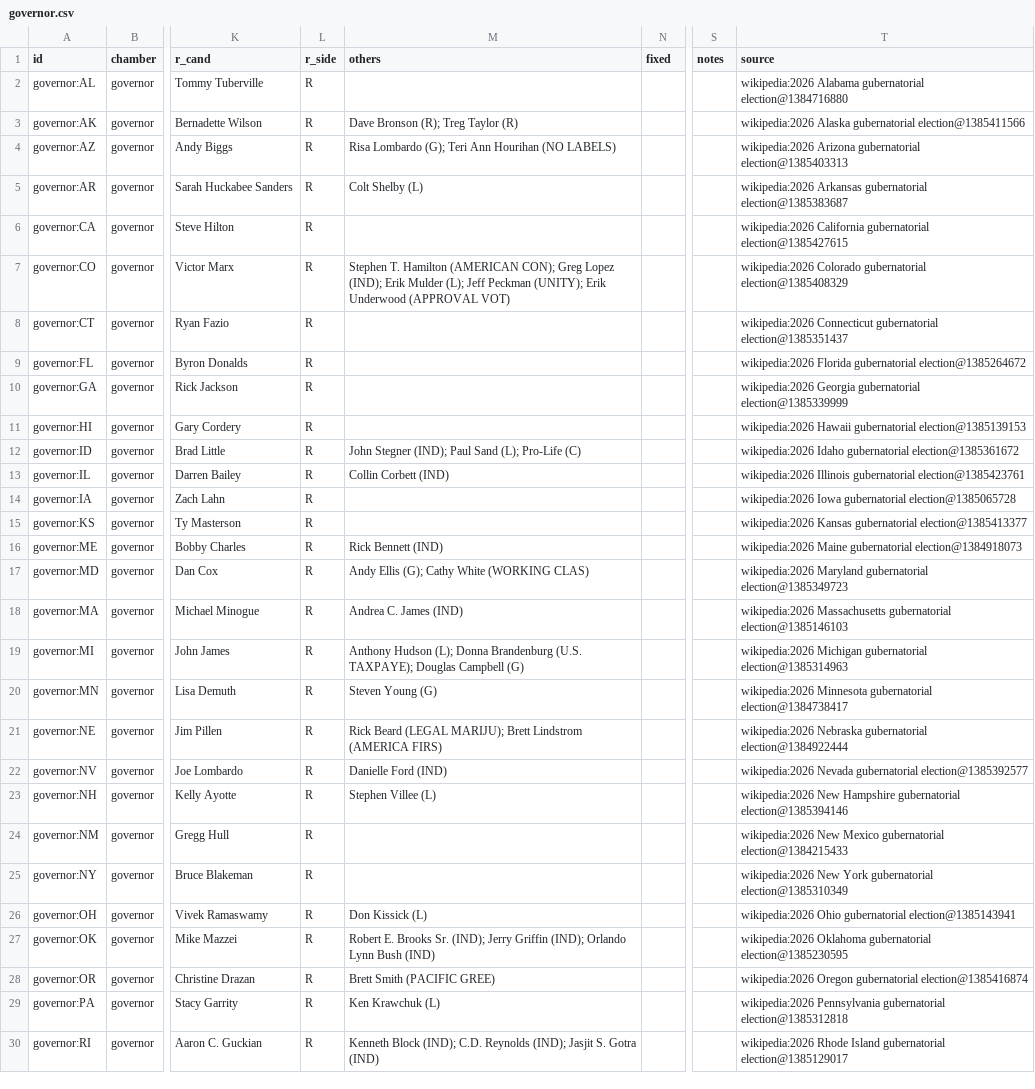
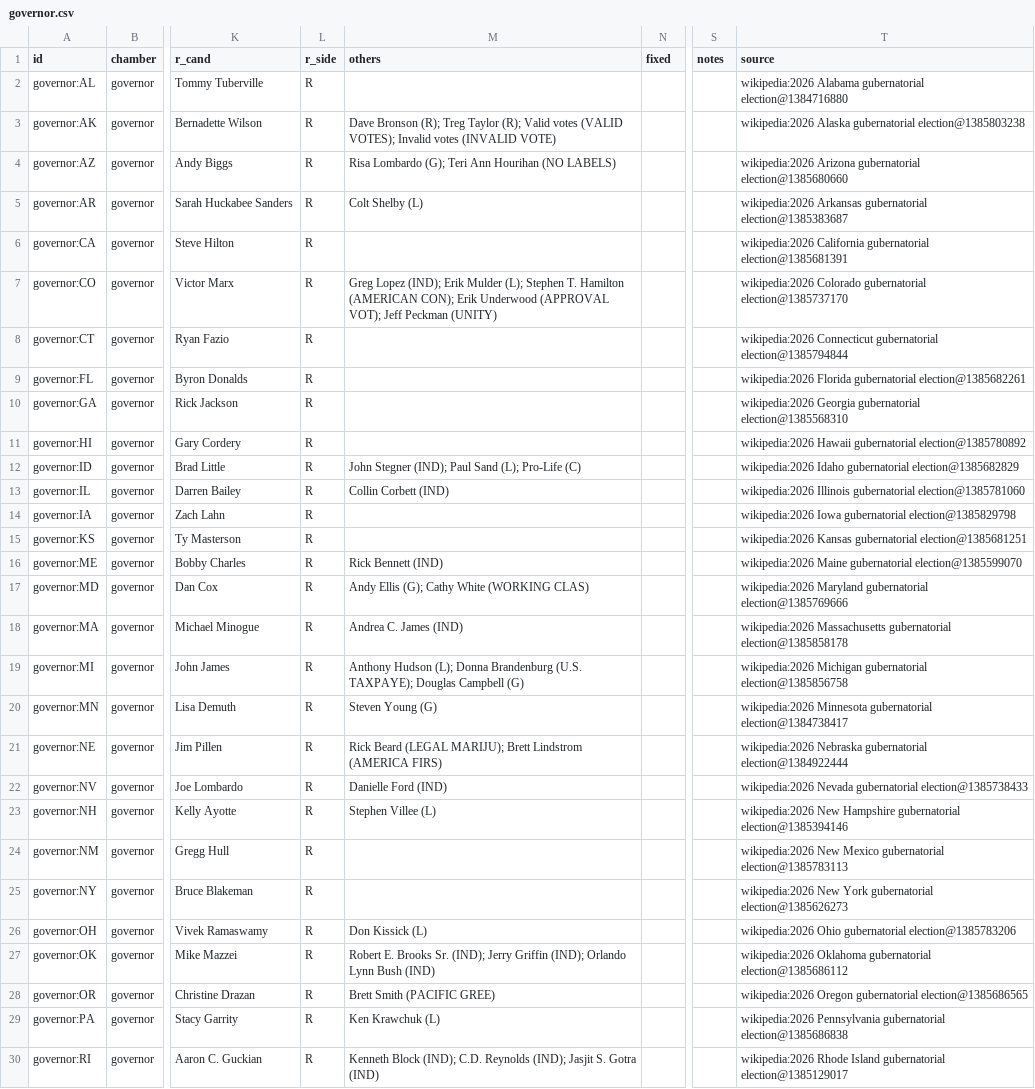
Before and after one commit to KaraZajac/MIDTERMS2026, a CSV file: data/races/governor.csv, drawn as a sheet; only a part is shown, gaps mark what is left out; the diff covers the shown part only; the diff names each change by its address in the sheet, - before the commit and + after, or states it on an @@ line.

```diff
--- a/data/races/governor.csv
+++ b/data/races/governor.csv
-M3 (others): …Treg Taylor (R)
+M3 (others): …Treg Taylor (R); Valid votes (VALID VOTES); Invalid votes (INVALID VOTE)
-T3 (source): …Alaska gubernatorial election@1385411566
+T3 (source): …Alaska gubernatorial election@1385803238
-T4 (source): …Arizona gubernatorial election@1385403313
+T4 (source): …Arizona gubernatorial election@1385680660
-T6 (source): …California gubernatorial election@1385427615
+T6 (source): …California gubernatorial election@1385681391
-M7 (others): Stephen T. Hamilton (AMERICAN CON); Greg Lopez (IND); Erik Mulder (L); Jeff Peckman (UNITY); Erik Underwood (APPROVAL VOT)
+M7 (others): Greg Lopez (IND); Erik Mulder (L); Stephen T. Hamilton (AMERICAN CON); Erik Underwood (APPROVAL VOT); Jeff Peckman (UNITY)
-T7 (source): …Colorado gubernatorial election@1385408329
+T7 (source): …Colorado gubernatorial election@1385737170
-T8 (source): …Connecticut gubernatorial election@1385351437
+T8 (source): …Connecticut gubernatorial election@1385794844
-T9 (source): …Florida gubernatorial election@1385264672
+T9 (source): …Florida gubernatorial election@1385682261
-T10 (source): …Georgia gubernatorial election@1385339999
+T10 (source): …Georgia gubernatorial election@1385568310
-T11 (source): …Hawaii gubernatorial election@1385139153
+T11 (source): …Hawaii gubernatorial election@1385780892
-T12 (source): …Idaho gubernatorial election@1385361672
+T12 (source): …Idaho gubernatorial election@1385682829
-T13 (source): …Illinois gubernatorial election@1385423761
+T13 (source): …Illinois gubernatorial election@1385781060
-T14 (source): …Iowa gubernatorial election@1385065728
+T14 (source): …Iowa gubernatorial election@1385829798
-T15 (source): …Kansas gubernatorial election@1385413377
+T15 (source): …Kansas gubernatorial election@1385681251
-T16 (source): …Maine gubernatorial election@1384918073
+T16 (source): …Maine gubernatorial election@1385599070
-T17 (source): …Maryland gubernatorial election@1385349723
+T17 (source): …Maryland gubernatorial election@1385769666
-T18 (source): …Massachusetts gubernatorial election@1385146103
+T18 (source): …Massachusetts gubernatorial election@1385858178
-T19 (source): …Michigan gubernatorial election@1385314963
+T19 (source): …Michigan gubernatorial election@1385856758
-T22 (source): …Nevada gubernatorial election@1385392577
+T22 (source): …Nevada gubernatorial election@1385738433
-T24 (source): …Mexico gubernatorial election@1384215433
+T24 (source): …Mexico gubernatorial election@1385783113
-T25 (source): …York gubernatorial election@1385310349
+T25 (source): …York gubernatorial election@1385626273
-T26 (source): …Ohio gubernatorial election@1385143941
+T26 (source): …Ohio gubernatorial election@1385783206
-T27 (source): …Oklahoma gubernatorial election@1385230595
+T27 (source): …Oklahoma gubernatorial election@1385686112
-T28 (source): …Oregon gubernatorial election@1385416874
+T28 (source): …Oregon gubernatorial election@1385686565
-T29 (source): …Pennsylvania gubernatorial election@1385312818
+T29 (source): …Pennsylvania gubernatorial election@1385686838
```
Also changed, not shown: 3 edited cells elsewhere in this file, data/finance.csv, data/polls/races.csv, 11 other files.
